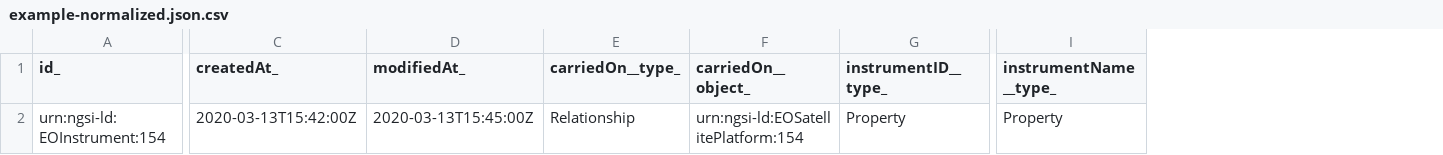
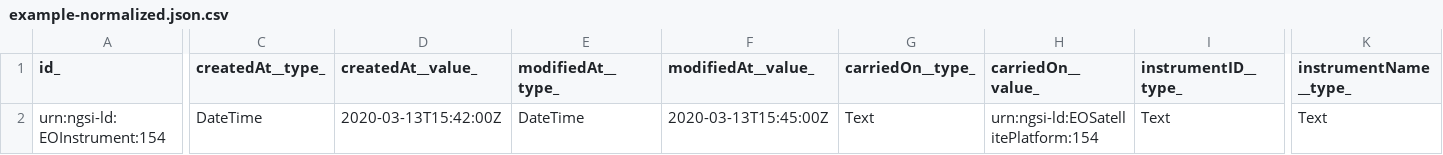
Before and after one commit to smart-data-models/dataModel.SatelliteImagery, a CSV file: EOInstrument/examples/example-normalized.json.csv, drawn as a sheet; only a part is shown, gaps mark what is left out; addresses are those after the commit; the diff covers the shown part only; the diff names each change by its address in the sheet, - before the commit and + after, or states it on an @@ line.

Commit message:
Exported example to csv example-normalized.json

```diff
--- a/EOInstrument/examples/example-normalized.json.csv
+++ b/EOInstrument/examples/example-normalized.json.csv
+column C (createdAt__type_), row 2: DateTime
+column E (modifiedAt__type_), row 2: DateTime
-D1: createdAt_
+D1: createdAt__value_
-F1: modifiedAt_
+F1: modifiedAt__value_
-H1: carriedOn__object_
+H1: carriedOn__value_
-G2 (carriedOn__type_): Relationship
+G2 (carriedOn__type_): Text
-I2 (instrumentID__type_): Property
+I2 (instrumentID__type_): Text
-K2 (instrumentName__type_): Property
+K2 (instrumentName__type_): Text
```
Also changed, not shown: 1 edited cell elsewhere in this file.
